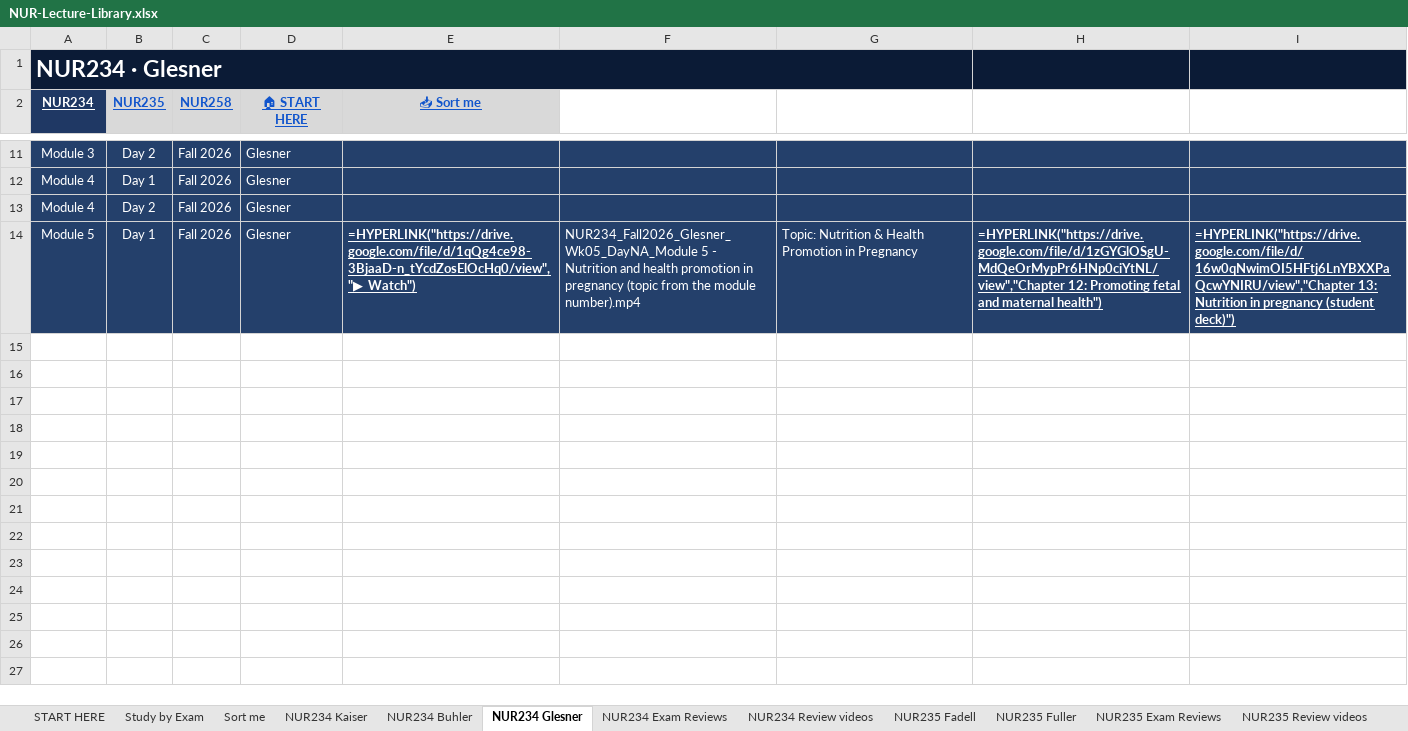
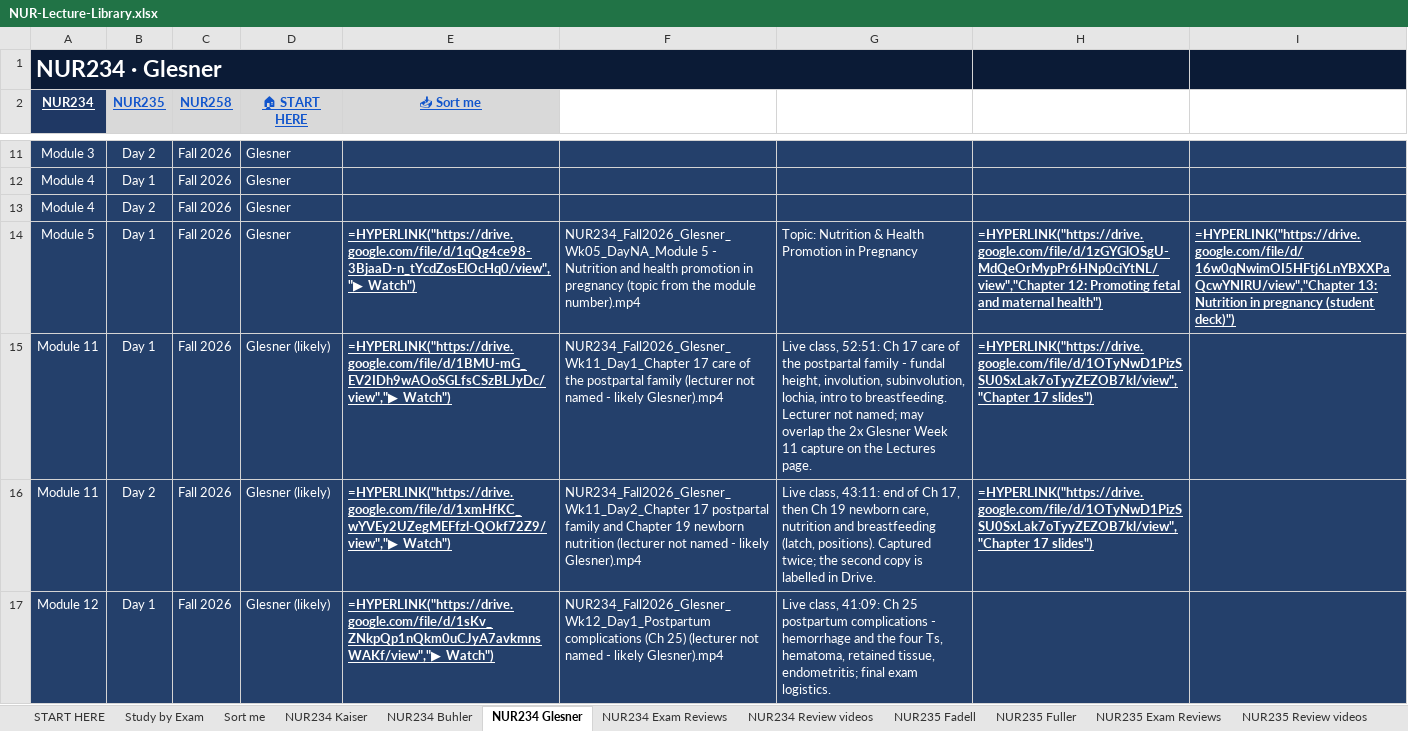
Before and after one commit to Arnold7777777/ABSN-Study-Hub, an Excel workbook: files/NUR-Lecture-Library.xlsx, sheet NUR234 Glesner, drawn as a sheet; only a part is shown, gaps mark what is left out; values as stored, in another font and other column widths than the file's, no borders; formulas without a stored value are shown as written; conditional formats not drawn; the diff names each change by its address in the sheet, - before the commit and + after, or states it on an @@ line.

```diff
--- a/files/NUR-Lecture-Library.xlsx (sheet NUR234 Glesner)
+++ b/files/NUR-Lecture-Library.xlsx (sheet NUR234 Glesner)
+row 15: Module 11 | Day 1 | Fall 2026 | Glesner (likely) | =HYPERLINK("https://drive.google.com/file/d/1BMU-mG_EV2IDh9wAOoSGLfsCSzBLJyDc/view","▶ Watch") | NUR234_Fall2026_Glesner_Wk11_Day1_Chapter 17 care of the postpartal family (lecturer not named - likely Glesner).mp4 | Live class, 52:51: Ch 17 care of the postpartal family - fundal height, involution, subinvolution, lochia, intro to breastfeeding. Lecturer not named; may overlap the 2x Glesner Week 11 capture on the Lectures page. | =HYPERLINK("https://drive.google.com/file/d/1OTyNwD1PizSSU0SxLak7oTyyZEZOB7kl/view","Chapter 17 slides")
+row 16: Module 11 | Day 2 | Fall 2026 | Glesner (likely) | =HYPERLINK("https://drive.google.com/file/d/1xmHfKC_wYVEy2UZegMEFfzl-QOkf72Z9/view","▶ Watch") | NUR234_Fall2026_Glesner_Wk11_Day2_Chapter 17 postpartal family and Chapter 19 newborn nutrition (lecturer not named - likely Glesner).mp4 | Live class, 43:11: end of Ch 17, then Ch 19 newborn care, nutrition and breastfeeding (latch, positions). Captured twice; the second copy is labelled in Drive. | =HYPERLINK("https://drive.google.com/file/d/1OTyNwD1PizSSU0SxLak7oTyyZEZOB7kl/view","Chapter 17 slides")
+row 17: Module 12 | Day 1 | Fall 2026 | Glesner (likely) | =HYPERLINK("https://drive.google.com/file/d/1sKv_ZNkpQp1nQkm0uCJyA7avkmnsWAKf/view","▶ Watch") | NUR234_Fall2026_Glesner_Wk12_Day1_Postpartum complications (Ch 25) (lecturer not named - likely Glesner).mp4 | Live class, 41:09: Ch 25 postpartum complications - hemorrhage and the four Ts, hematoma, retained tissue, endometritis; final exam logistics.
```
Also changed, not shown: sheet Study by Exam, sheet NUR258 Halecka, sheet NUR258 Simmons, sheet NUR235 Exam Reviews, 37 other files.
